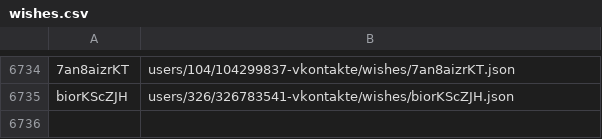
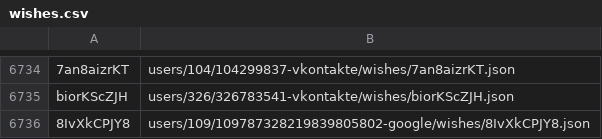
Before and after one commit to knigopis/repo2.knigopis.com, a CSV file: wishes.csv, drawn as a sheet; only a part is shown, gaps mark what is left out; the diff names each change by its address in the sheet, - before the commit and + after, or states it on an @@ line.

```diff
--- a/wishes.csv
+++ b/wishes.csv
+row 6736: 8IvXkCPJY8 | users/109/109787328219839805802-google/wishes/8IvXkCPJY8.json
```
Also changed, not shown: 2 other files.
